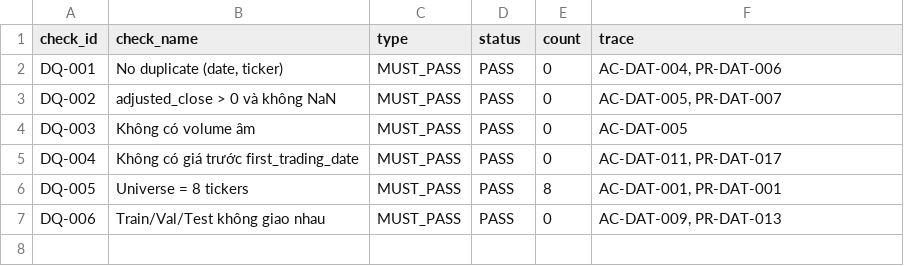
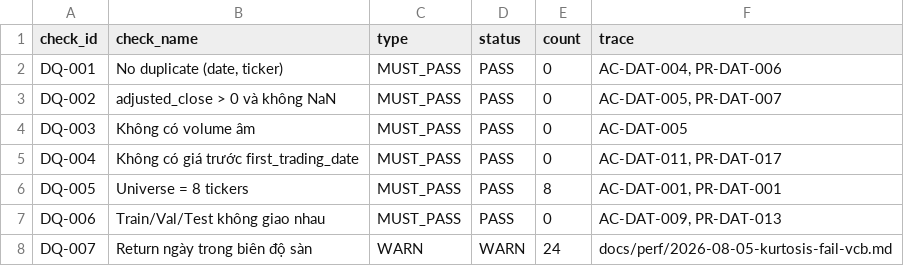
Before and after one commit to Nostidus4/NOVARIS, a CSV file: reports/data_quality_report.csv, drawn as a sheet; the diff names each change by its address in the sheet, - before the commit and + after, or states it on an @@ line.

Commit message:
fix(data): test guard config thieu price_limits + round-trip write_violations, dong bo report artifact
Them test_cli_quality.py chung minh nhanh loi KeyError trong `quality` khi
thieu cfg["price_limits"]/["bands_by_exchange"] that su exit code 1 va bao
ten khoa thieu (tung chi duoc viet, chua tung duoc chay). Them
test_write_violations_round_trips_columns_and_row_order vao
test_price_limits.py de bat bug to_csv xao tron dong hoac rot cot tren khung
co du lieu (test cu chi phu khung rong). Chay lai CLI quality de dong bo hai
artifact da tracked reports/data_quality_report.csv (them dong DQ-007) va
reports/price_limit_violations.csv (24 dong) voi code hien tai - reports/ la
thu muc tracked, khong phai generated-output.

```diff
--- a/reports/data_quality_report.csv
+++ b/reports/data_quality_report.csv
+row 8: DQ-007 | Return ngày trong biên độ sàn | WARN | WARN | 24 | docs/perf/2026-08-05-kurtosis-fail-vcb.md
```
Also changed, not shown: 3 other files.
